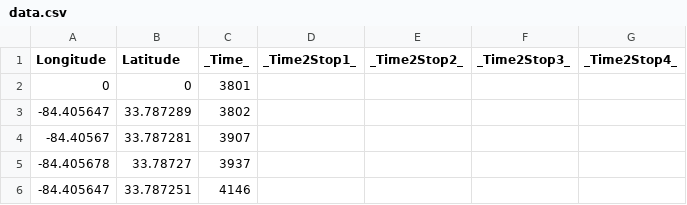
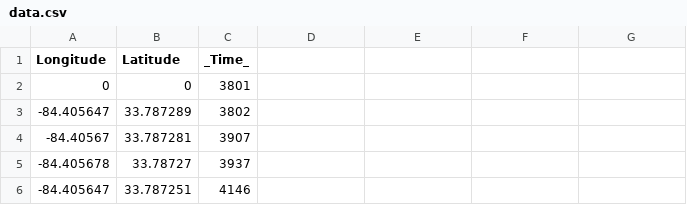
Before and after one commit to hassankbrian/Bus_Prototype, a CSV file: data/data.csv, drawn as a sheet; only a part is shown.

Commit message:
Adding preprocessing bus stops

```diff
--- a/data/data.csv
+++ b/data/data.csv
@@ -1,2 +1,2 @@
-Longitude  ,Latitude,_Time_, _Time2Stop1_,  _Time2Stop2_,  _Time2Stop3_,  _Time2Stop4_
+Longitude  ,Latitude,_Time_
 0,0,3801
```
Also changed, not shown: 1 other file.
